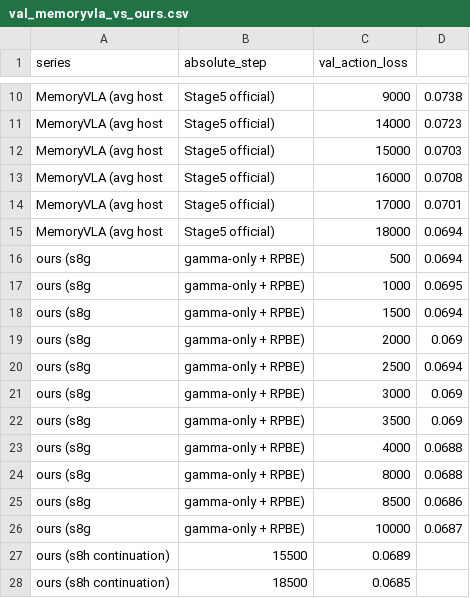
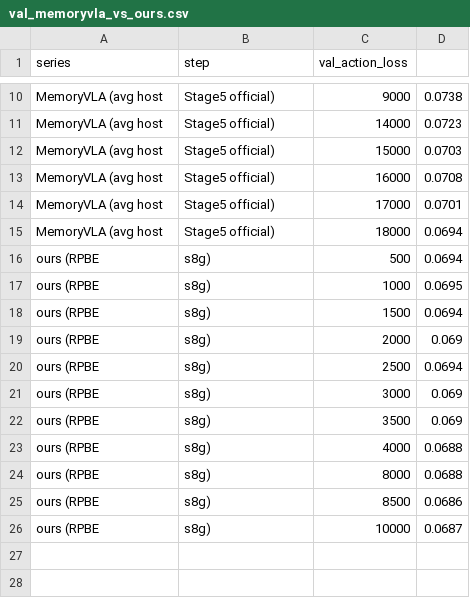
Before and after one commit to fengshiyangrouguan/PRSS2, a CSV file: results/val_memoryvla_vs_ours.csv, drawn as a sheet; only a part is shown, gaps mark what is left out; the diff names each change by its address in the sheet, - before the commit and + after, or states it on an @@ line.

```diff
--- a/results/val_memoryvla_vs_ours.csv
+++ b/results/val_memoryvla_vs_ours.csv
-B1: absolute_step
+B1: step
-A16:A26 (series): ours (s8g
+A16:A26 (series): ours (RPBE
-B16:B26 (step): gamma-only + RPBE)
+B16:B26 (step): s8g)
-row 27: ours (s8h continuation) | 15500 | 0.0689
-row 28: ours (s8h continuation) | 18500 | 0.0685
```
Also changed, not shown: 2 other files.
